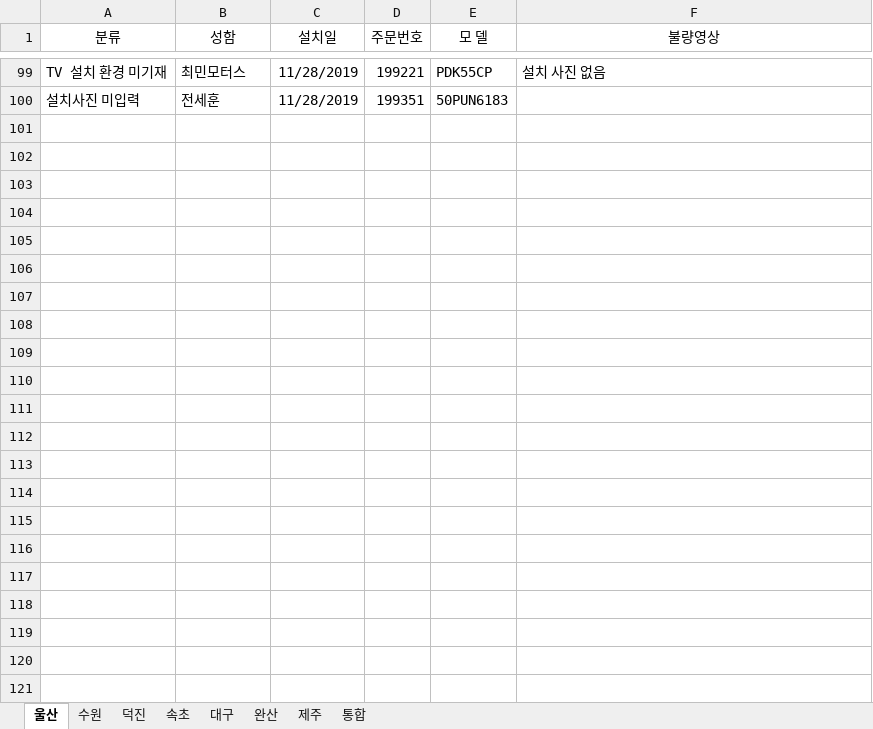
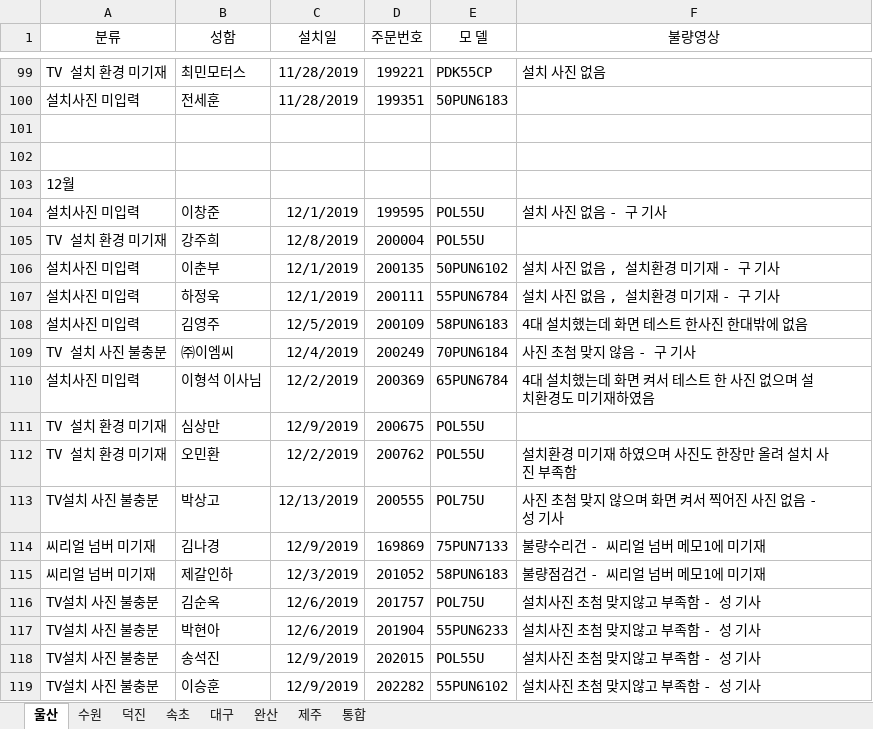
Before and after one commit to ChoJaeHwan/jungdong, an Excel workbook: 울산, 수원 처리불량건.xlsx, sheet 울산, drawn as a sheet; only a part is shown, gaps mark what is left out; values as stored, in another font and other column widths than the file's, no borders; the diff covers the shown part only; the diff names each change by its address in the sheet, - before the commit and + after, or states it on an @@ line.

```diff
--- a/울산, 수원 처리불량건.xlsx (sheet 울산)
+++ b/울산, 수원 처리불량건.xlsx (sheet 울산)
+row 101: (empty)
+row 102: (empty)
+row 103: 12월
+row 104: 설치사진 미입력 | 이창준 | 12/1/2019 | 199595 | POL55U | 설치 사진 없음 - 구 기사
+row 105: TV 설치 환경 미기재 | 강주희 | 12/8/2019 | 200004 | POL55U
+row 106: 설치사진 미입력 | 이춘부 | 12/1/2019 | 200135 | 50PUN6102 | 설치 사진 없음 , 설치환경 미기재 - 구 기사
+row 107: 설치사진 미입력 | 하정욱 | 12/1/2019 | 200111 | 55PUN6784 | 설치 사진 없음 , 설치환경 미기재 - 구 기사
+row 108: 설치사진 미입력 | 김영주 | 12/5/2019 | 200109 | 58PUN6183 | 4대 설치했는데 화면 테스트 한사진 한대밖에 없음
+row 109: TV 설치 사진 불충분 | ㈜이엠씨 | 12/4/2019 | 200249 | 70PUN6184 | 사진 초첨 맞지 않음 - 구 기사
+row 110: 설치사진 미입력 | 이형석 이사님 | 12/2/2019 | 200369 | 65PUN6784 | 4대 설치했는데 화면 켜서 테스트 한 사진 없으며 설치환경도 미기재하였음
+row 111: TV 설치 환경 미기재 | 심상만 | 12/9/2019 | 200675 | POL55U
+row 112: TV 설치 환경 미기재 | 오민환 | 12/2/2019 | 200762 | POL55U | 설치환경 미기재 하였으며 사진도 한장만 올려 설치 사진 부족함
+row 113: TV설치 사진 불충분 | 박상고 | 12/13/2019 | 200555 | POL75U | 사진 초첨 맞지 않으며 화면 켜서 찍어진 사진 없음 - 성 기사
+row 114: 씨리얼 넘버 미기재 | 김나경 | 12/9/2019 | 169869 | 75PUN7133 | 불량수리건 - 씨리얼 넘버 메모1에 미기재
+row 115: 씨리얼 넘버 미기재 | 제갈인하 | 12/3/2019 | 201052 | 58PUN6183 | 불량점검건 - 씨리얼 넘버 메모1에 미기재
+row 116: TV설치 사진 불충분 | 김순옥 | 12/6/2019 | 201757 | POL75U | 설치사진 초첨 맞지않고 부족함 - 성 기사
+row 117: TV설치 사진 불충분 | 박현아 | 12/6/2019 | 201904 | 55PUN6233 | 설치사진 초첨 맞지않고 부족함 - 성 기사
+row 118: TV설치 사진 불충분 | 송석진 | 12/9/2019 | 202015 | POL55U | 설치사진 초첨 맞지않고 부족함 - 성 기사
+row 119: TV설치 사진 불충분 | 이승훈 | 12/9/2019 | 202282 | 55PUN6102 | 설치사진 초첨 맞지않고 부족함 - 성 기사
```
Also changed, not shown: 9 added rows elsewhere in this sheet, sheet 덕진, sheet 속초, sheet 수원, sheet 완산, sheet 대구.
